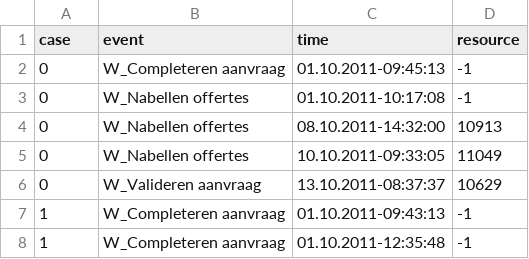
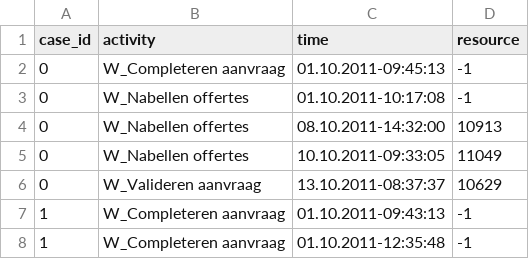
Before and after one commit to fau-is/xnap-sa, a CSV file: xnap/data/bpi2012_w_raw_sample_100.csv, drawn as a sheet; only a part is shown.

```diff
--- a/xnap/data/bpi2012_w_raw_sample_100.csv
+++ b/xnap/data/bpi2012_w_raw_sample_100.csv
@@ -1,2 +1,2 @@
-case;event;time;resource
+case_id;activity;time;resource
 0;W_Completeren aanvraag;01.10.2011-09:45:13;-1
```
Also changed, not shown: xnap/data/bpi2013i_raw_sample_100.csv, xnap/data/bpi2020p_raw_sample_100.csv, 19 other files.
